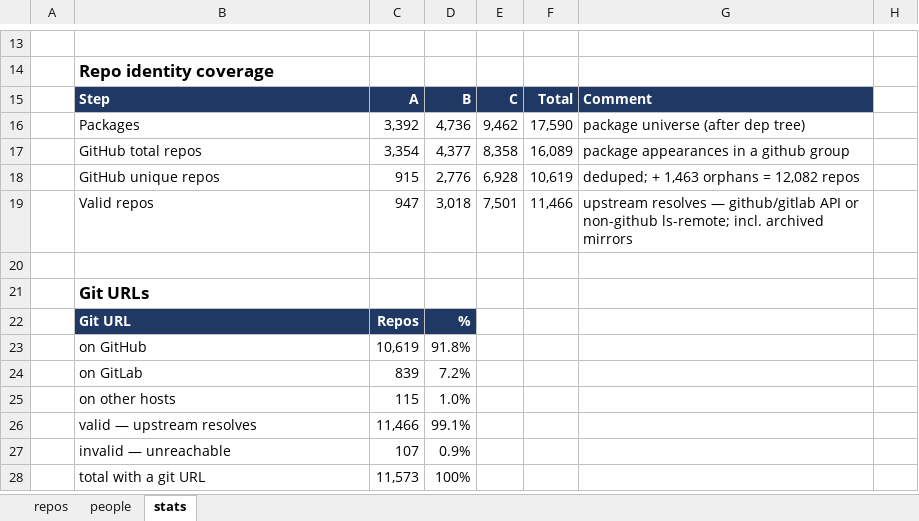
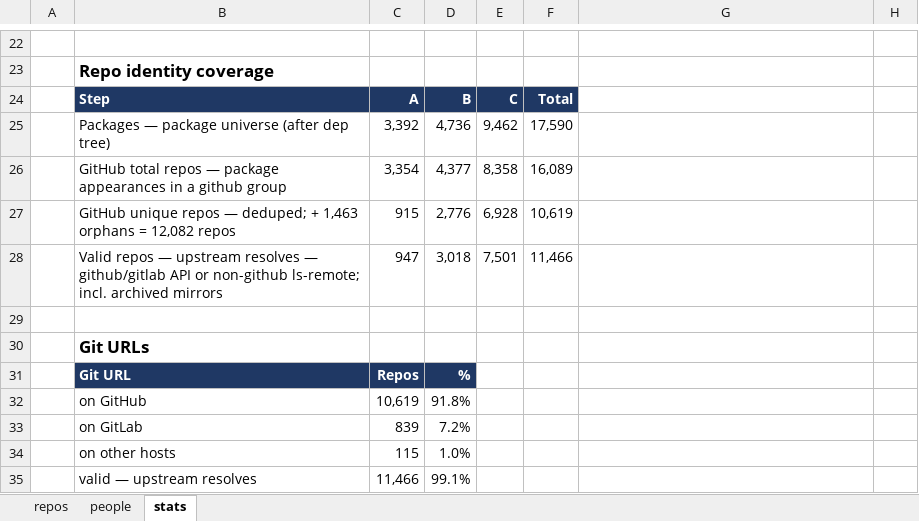
Before and after one commit to osendowment/model, an Excel workbook: data/preview/preview.xlsx, sheet stats, drawn as a sheet; only a part is shown, gaps mark what is left out; the shorter side is filled out with more unchanged rows; values as stored, in another font and other column widths than the file's, no borders; addresses are those after the commit; the diff covers the shown part only; the diff names each change by its address in the sheet, - before the commit and + after, or states it on an @@ line.

```diff
--- a/data/preview/preview.xlsx (sheet stats)
+++ b/data/preview/preview.xlsx (sheet stats)
-G24: Comment
+G24: (empty)
-G24 fill: #1F3864
+G24 fill: none
-B25: Packages
+B25: Packages — package universe (after dep tree)
-G25: package universe (after dep tree)
+G25: (empty)
-B26: GitHub total repos
+B26: GitHub total repos — package appearances in a github group
-G26: package appearances in a github group
+G26: (empty)
-B27: GitHub unique repos
+B27: GitHub unique repos — deduped; + 1,463 orphans = 12,082 repos
-G27: deduped; + 1,463 orphans = 12,082 repos
+G27: (empty)
-B28: Valid repos
+B28: Valid repos — upstream resolves — github/gitlab API or non-github ls-remote; incl. archived mirrors
-G28: upstream resolves — github/gitlab API or non-github ls-remote; incl. archived mirrors
+G28: (empty)
```
Also changed, not shown: 18 added rows, 9 removed rows, 7 edited cells and cell formats elsewhere in this sheet, 2 other files.
